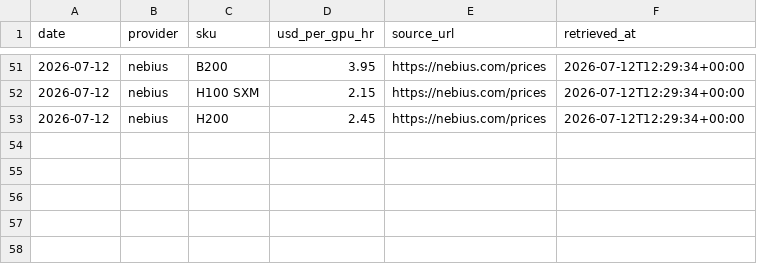
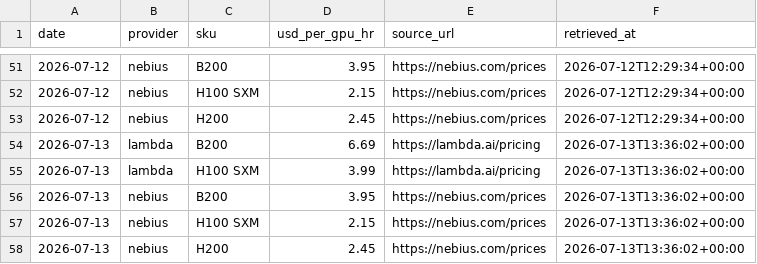
Before and after one commit to vijay-sachdeva/us-ai-infra, a CSV file: data/history/gpu_prices.csv, drawn as a sheet; only a part is shown, gaps mark what is left out.

```diff
--- a/data/history/gpu_prices.csv
+++ b/data/history/gpu_prices.csv
@@ -53 +53,6 @@ date,provider,sku,usd_per_gpu_hr,source_url,retrieved_at
 2026-07-12,nebius,H200,2.45,https://nebius.com/prices,2026-07-12T12:29:34+00:00
+2026-07-13,lambda,B200,6.69,https://lambda.ai/pricing,2026-07-13T13:36:02+00:00
+2026-07-13,lambda,H100 SXM,3.99,https://lambda.ai/pricing,2026-07-13T13:36:02+00:00
+2026-07-13,nebius,B200,3.95,https://nebius.com/prices,2026-07-13T13:36:02+00:00
+2026-07-13,nebius,H100 SXM,2.15,https://nebius.com/prices,2026-07-13T13:36:02+00:00
+2026-07-13,nebius,H200,2.45,https://nebius.com/prices,2026-07-13T13:36:02+00:00
```
Also changed, not shown: data/history/grid.csv, data/history/power_econ.csv, 10 other files.
